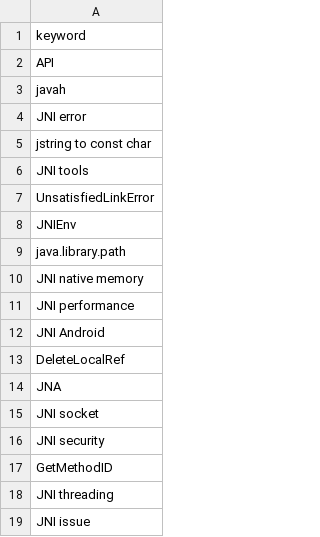
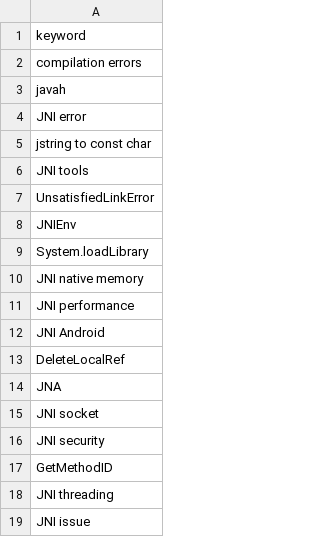
Before and after one commit to melitus/jni-smell-collector, a CSV file: output/hackernews_selected_keywords.csv, drawn as a sheet.

```diff
--- a/output/hackernews_selected_keywords.csv
+++ b/output/hackernews_selected_keywords.csv
@@ -1,3 +1,3 @@
 keyword
-API
+compilation errors
 javah
@@ -8,3 +8,3 @@ UnsatisfiedLinkError
 JNIEnv
-java.library.path
+System.loadLibrary
 JNI native memory
```
Also changed, not shown: output/apache_selected_keywords.csv, output/apache_selection_log.csv, 17 other files.
